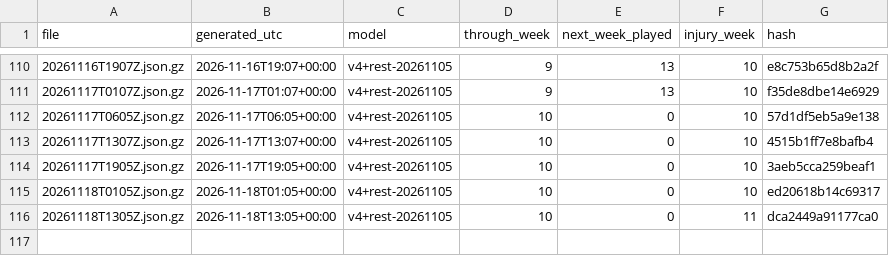
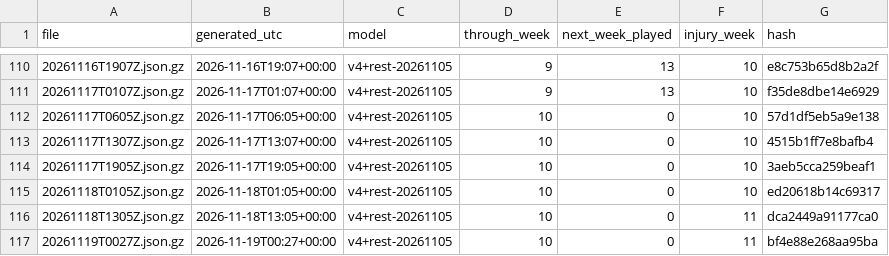
Before and after one commit to niksmdmarketing/NFLFutures, a CSV file: 2026/index.csv, drawn as a sheet; only a part is shown, gaps mark what is left out.

```diff
--- a/2026/index.csv
+++ b/2026/index.csv
@@ -116 +116,2 @@ file,generated_utc,model,through_week,next_week_played,injury_week,hash
 20261118T1305Z.json.gz,2026-11-18T13:05+00:00,v4+rest-20261105,10,0,11,dca2449a91177ca0
+20261119T0027Z.json.gz,2026-11-19T00:27+00:00,v4+rest-20261105,10,0,11,bf4e88e268aa95ba
```
Also changed, not shown: nba/2027/index.csv, nfl/2026/index.csv, 5 other files.
